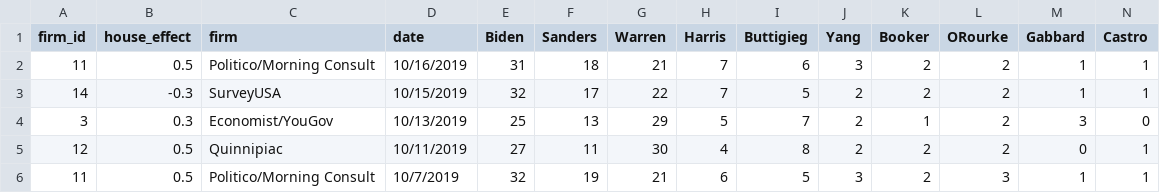
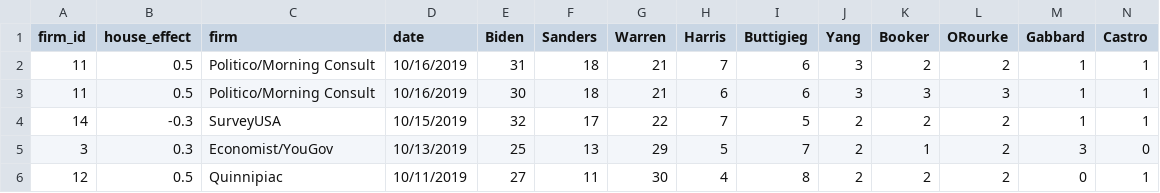
Before and after one commit to McCartneyAC/average_of_polls, a CSV file: rcp3.csv, drawn as a sheet; only a part is shown; the shorter side is filled out with more unchanged rows; rows hold the shown columns only; the diff names each change by its address in the sheet, - before the commit and + after, or states it on an @@ line.

Commit message:
politico 10.22

```diff
--- a/rcp3.csv
+++ b/rcp3.csv
+row 3: 11 | 0.5 | Politico/Morning Consult | 10/16/2019 | 30 | 18 | 21 | 6 | 6 | 3 | 3 | 3 | 1 | 1
```
